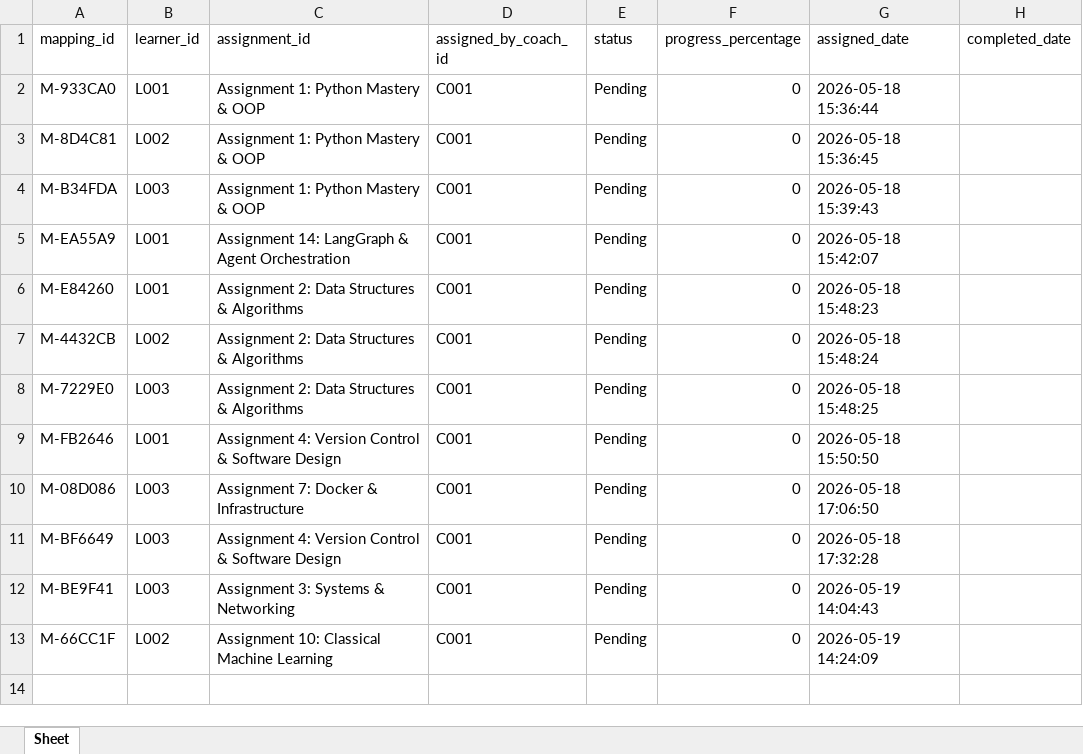
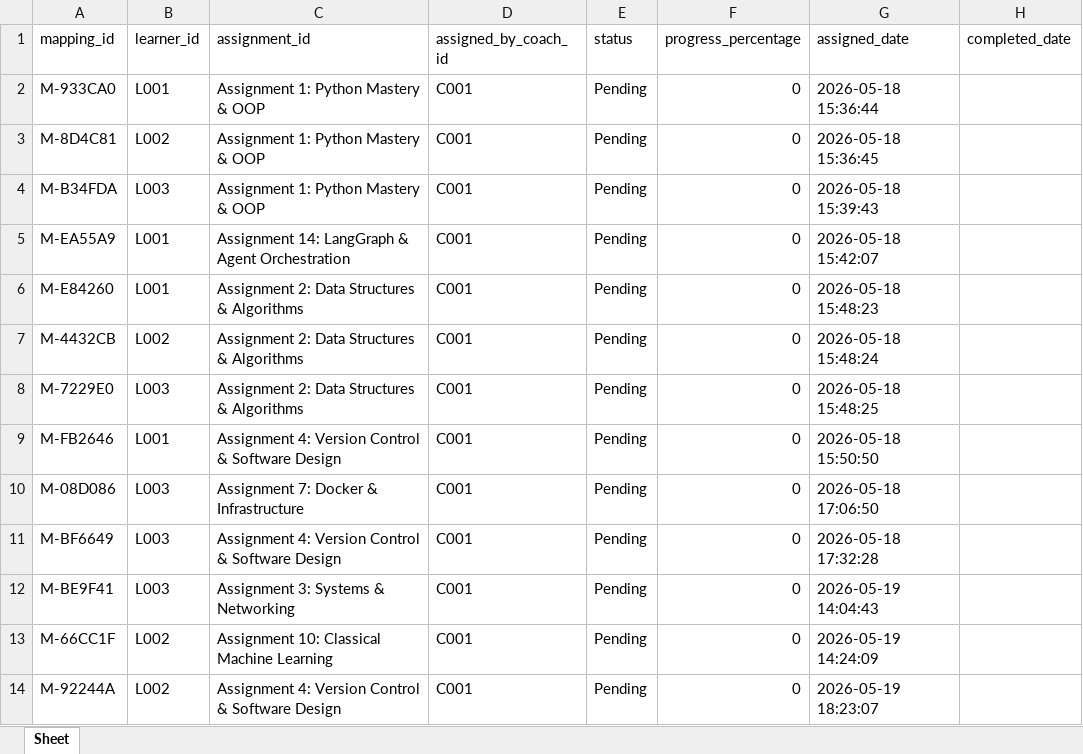
Before and after one commit to AbhayHingrajiya/Agentic-Pathshala, an Excel workbook: data/storage/learner_assignments.xlsx, sheet Sheet, drawn as a sheet; values as stored, in another font and other column widths than the file's, no borders; the diff names each change by its address in the sheet, - before the commit and + after, or states it on an @@ line.

Commit message:
feat: implement RAG pipeline with vector storage, document loaders, and multi-agent system for task orchestration and assessment

```diff
--- a/data/storage/learner_assignments.xlsx (sheet Sheet)
+++ b/data/storage/learner_assignments.xlsx (sheet Sheet)
+row 14: M-92244A | L002 | Assignment 4: Version Control & Software Design | C001 | Pending | 0 | 2026-05-19 18:23:07
```
Also changed, not shown: 29 other files.
